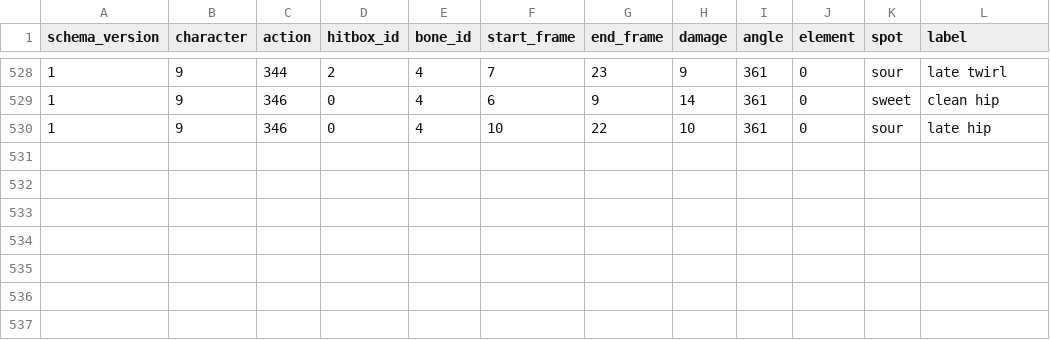
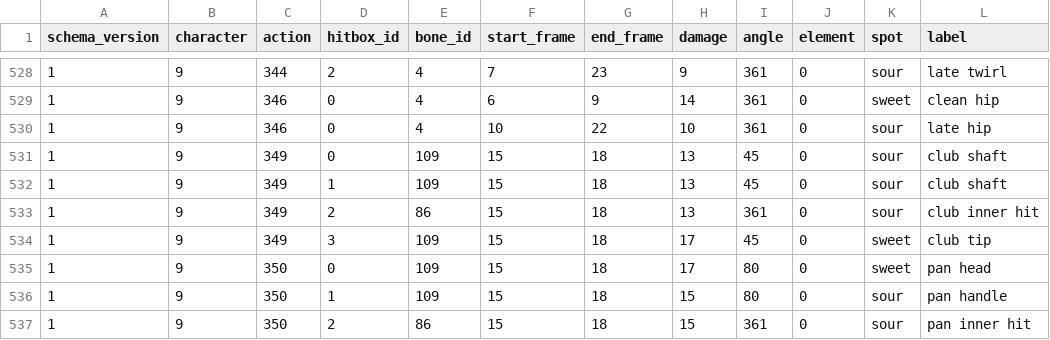
Before and after one commit to LiveMindIO/libmelee, a CSV file: melee/hitbox_phase_labels.csv, drawn as a sheet; only a part is shown, gaps mark what is left out.

Commit message:
Label Peach club and pan sweetspots without ranking other weapon zones

```diff
--- a/melee/hitbox_phase_labels.csv
+++ b/melee/hitbox_phase_labels.csv
@@ -530 +530,8 @@ schema_version,character,action,hitbox_id,bone_id,start_frame,end_frame,damage,a
 1,9,346,0,4,10,22,10,361,0,sour,late hip
+1,9,349,0,109,15,18,13,45,0,sour,club shaft
+1,9,349,1,109,15,18,13,45,0,sour,club shaft
+1,9,349,2,86,15,18,13,361,0,sour,club inner hit
+1,9,349,3,109,15,18,17,45,0,sweet,club tip
+1,9,350,0,109,15,18,17,80,0,sweet,pan head
+1,9,350,1,109,15,18,15,80,0,sour,pan handle
+1,9,350,2,86,15,18,15,361,0,sour,pan inner hit
```
Also changed, not shown: 3 other files.
